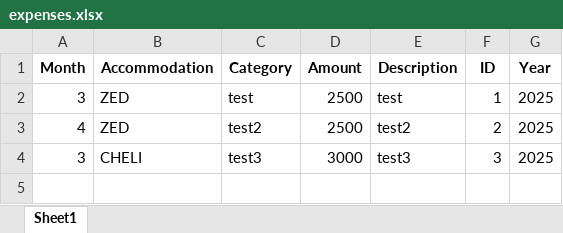
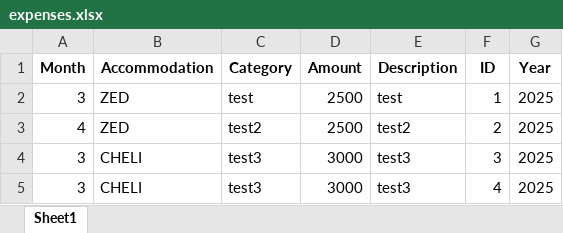
Before and after one commit to tasoszaf/AIRSTAY, an Excel workbook: expenses.xlsx, sheet Sheet1, drawn as a sheet; values as stored, in another font and other column widths than the file's, no borders; the diff names each change by its address in the sheet, - before the commit and + after, or states it on an @@ line.

Commit message:
🔁 Update expenses.xlsx

```diff
--- a/expenses.xlsx (sheet Sheet1)
+++ b/expenses.xlsx (sheet Sheet1)
+row 5: 3 | CHELI | test3 | 3000 | test3 | 4 | 2025
```
